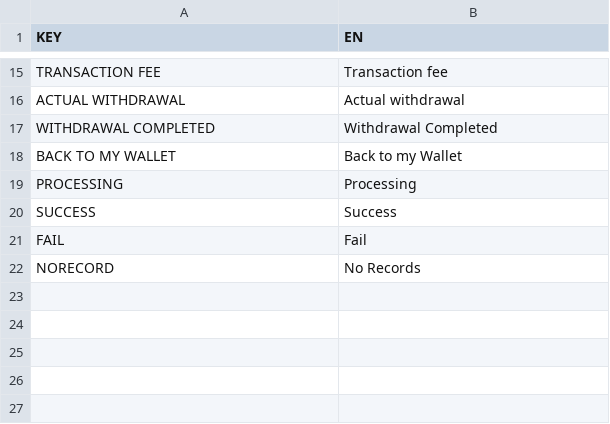
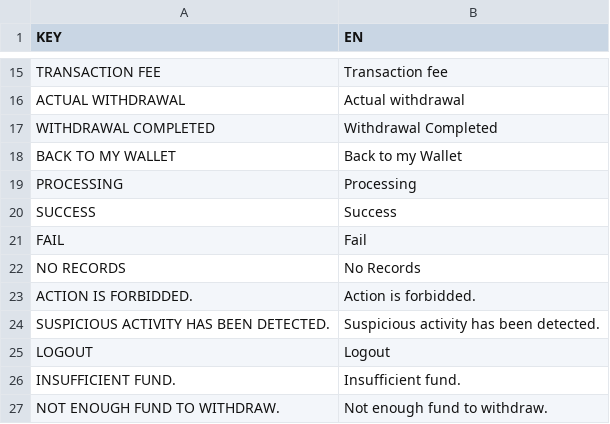
Before and after one commit to zoeytsui/h5-app-with-Nuxt, a CSV file: content/wallet.csv, drawn as a sheet; only a part is shown, gaps mark what is left out; the diff names each change by its address in the sheet, - before the commit and + after, or states it on an @@ line.

Commit message:
added forbidden and insufficient modal

```diff
--- a/content/wallet.csv
+++ b/content/wallet.csv
-A22 (KEY): NORECORD
+A22 (KEY): NO RECORDS
+row 23: ACTION IS FORBIDDED. | Action is forbidded.
+row 24: SUSPICIOUS ACTIVITY HAS BEEN DETECTED. | Suspicious activity has been detected.
+row 25: LOGOUT | Logout
+row 26: INSUFFICIENT FUND. | Insufficient fund.
+row 27: NOT ENOUGH FUND TO WITHDRAW. | Not enough fund to withdraw.
```
Also changed, not shown: 9 other files.
